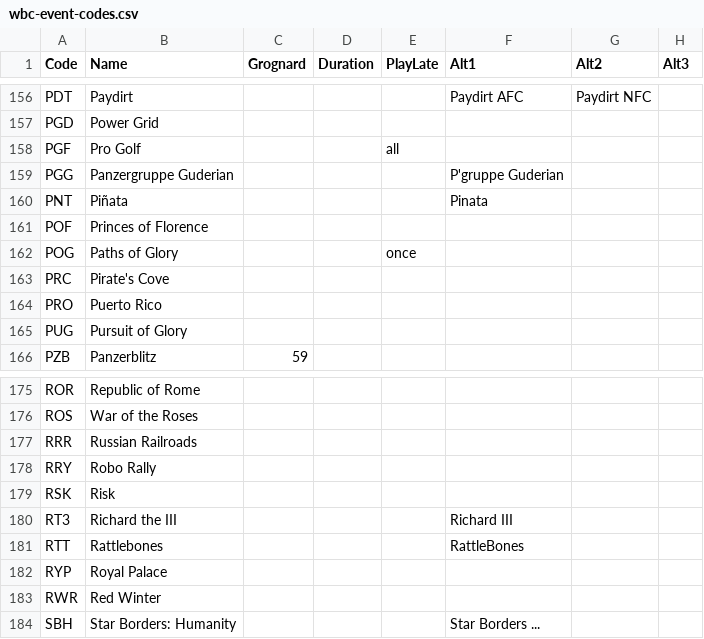
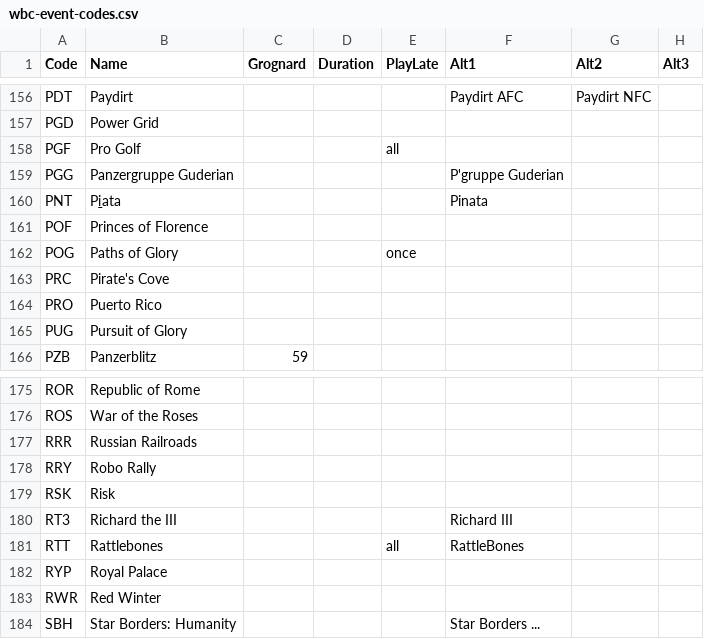
Before and after one commit to wcraigtrader/wbc, a CSV file: meta/wbc-event-codes.csv, drawn as a sheet; only a part is shown, gaps mark what is left out; the diff names each change by its address in the sheet, - before the commit and + after, or states it on an @@ line.

Commit message:
Rattlebones should run late

```diff
--- a/meta/wbc-event-codes.csv
+++ b/meta/wbc-event-codes.csv
-B160 (Name): Piñata
+B160 (Name): Pi̱ata
-E181 (PlayLate): (empty)
+E181 (PlayLate): all
```
